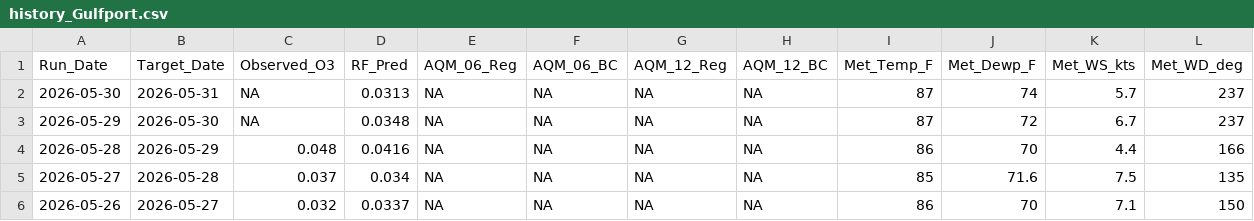
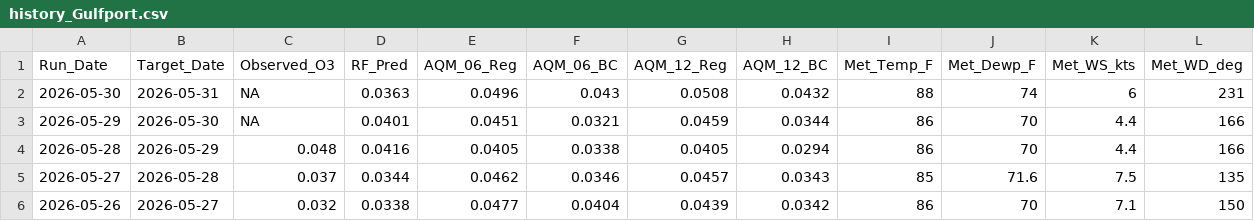
Before and after one commit to Cuevman81/ms-ozone-forecast, a CSV file: r-pipeline/history_Gulfport.csv, drawn as a sheet; only a part is shown; the diff covers the shown part only.

```diff
--- a/r-pipeline/history_Gulfport.csv
+++ b/r-pipeline/history_Gulfport.csv
@@ -1,6 +1,6 @@
 Run_Date,Target_Date,Observed_O3,RF_Pred,AQM_06_Reg,AQM_06_BC,AQM_12_Reg,AQM_12_BC,Met_Temp_F,Met_Dewp_F,Met_WS_kts,Met_WD_deg
-2026-05-30,2026-05-31,NA,0.0313,NA,NA,NA,NA,87,74,5.7,237
-2026-05-29,2026-05-30,NA,0.0348,NA,NA,NA,NA,87,72,6.7,237
-2026-05-28,2026-05-29,0.048,0.0416,NA,NA,NA,NA,86,70,4.4,166
-2026-05-27,2026-05-28,0.037,0.034,NA,NA,NA,NA,85,71.6,7.5,135
-2026-05-26,2026-05-27,0.032,0.0337,NA,NA,NA,NA,86,70,7.1,150
+2026-05-30,2026-05-31,NA,0.0363,0.0496,0.043,0.0508,0.0432,88,74,6,231
+2026-05-29,2026-05-30,NA,0.0401,0.0451,0.0321,0.0459,0.0344,86,70,4.4,166
+2026-05-28,2026-05-29,0.048,0.0416,0.0405,0.0338,0.0405,0.0294,86,70,4.4,166
+2026-05-27,2026-05-28,0.037,0.0344,0.0462,0.0346,0.0457,0.0343,85,71.6,7.5,135
+2026-05-26,2026-05-27,0.032,0.0338,0.0477,0.0404,0.0439,0.0342,86,70,7.1,150
```
Also changed, not shown: 53 edited cells elsewhere in this file, r-pipeline/history_Hernando.csv, r-pipeline/history_Hinds_CC.csv, 16 other files.
